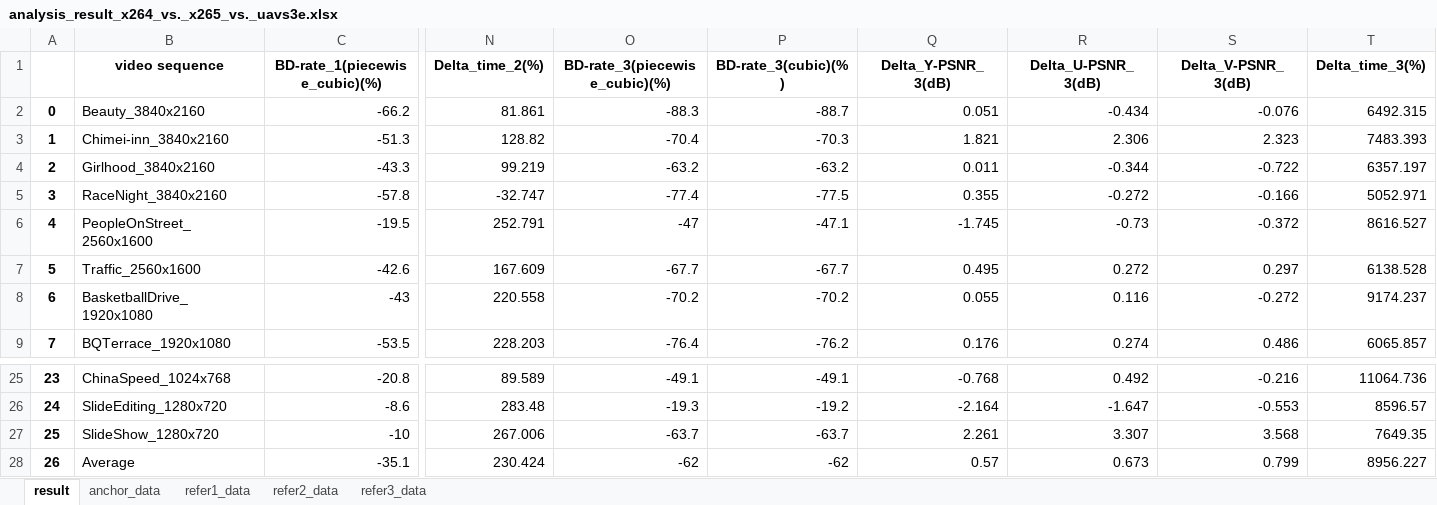
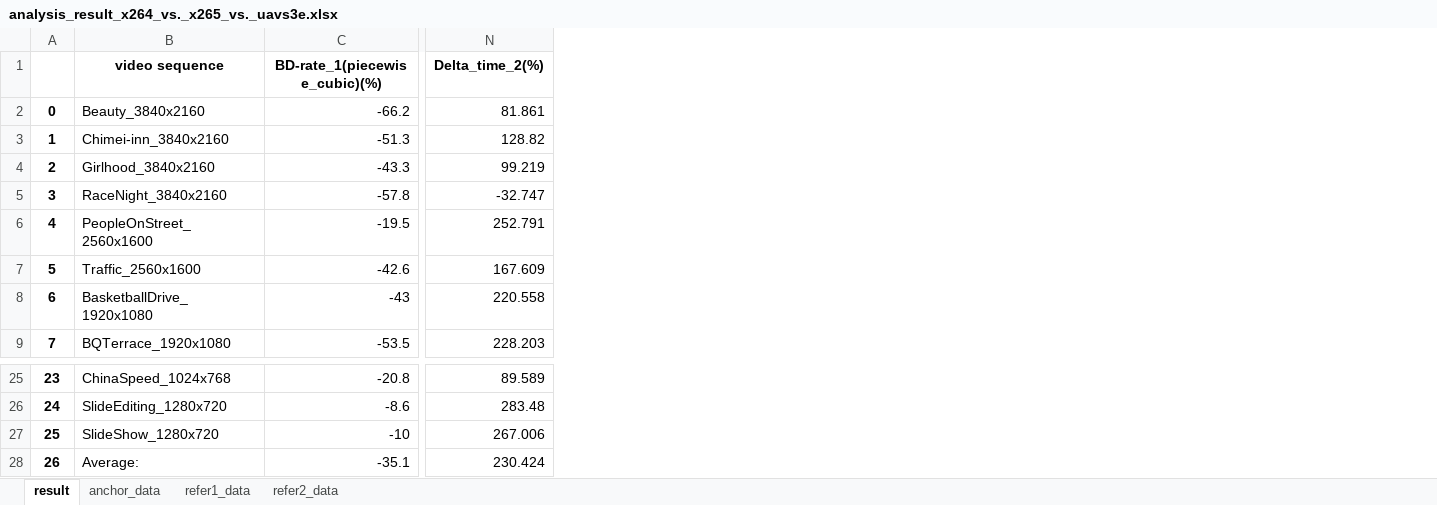
Before and after one commit to soaringleefighting/autoCodecTest, an Excel workbook: scripts/data_analysis/out/analysis_result_x264_vs._x265_vs._uavs3e.xlsx, sheet result, drawn as a sheet; only a part is shown, gaps mark what is left out; values as stored, in another font and other column widths than the file's, no borders; charts and pictures not drawn; the diff names each change by its address in the sheet, - before the commit and + after, or states it on an @@ line.

```diff
--- a/scripts/data_analysis/out/analysis_result_x264_vs._x265_vs._uavs3e.xlsx (sheet result)
+++ b/scripts/data_analysis/out/analysis_result_x264_vs._x265_vs._uavs3e.xlsx (sheet result)
-sheet tab: refer3_data
-column O (BD-rate_3(piecewise_cubic)(%)), rows 2-9: -88.3 | -70.4 | -63.2 | -77.4 | -47 | -67.7 | -70.2 | -76.4; rows 25-28: -49.1 | -19.3 | -63.7 | -62
-column P (BD-rate_3(cubic)(%)), rows 2-9: -88.7 | -70.3 | -63.2 | -77.5 | -47.1 | -67.7 | -70.2 | -76.2; rows 25-28: -49.1 | -19.2 | -63.7 | -62
-column Q (Delta_Y-PSNR_3(dB)), rows 2-9: 0.051 | 1.821 | 0.011 | 0.355 | -1.745 | 0.495 | 0.055 | 0.176; rows 25-28: -0.768 | -2.164 | 2.261 | 0.57
-column R (Delta_U-PSNR_3(dB)), rows 2-9: -0.434 | 2.306 | -0.344 | -0.272 | -0.73 | 0.272 | 0.116 | 0.274; rows 25-28: 0.492 | -1.647 | 3.307 | 0.673
-column S (Delta_V-PSNR_3(dB)), rows 2-9: -0.076 | 2.323 | -0.722 | -0.166 | -0.372 | 0.297 | -0.272 | 0.486; rows 25-28: -0.216 | -0.553 | 3.568 | 0.799
-column T (Delta_time_3(%)), rows 2-9: 6492.315 | 7483.393 | 6357.197 | 5052.971 | 8616.527 | 6138.528 | 9174.237 | 6065.857; rows 25-28: 11064.736 | 8596.57 | 7649.35 | 8956.227
-B28 (video sequence): Average
+B28 (video sequence): Average:
```
Also changed, not shown: charts or pictures, scripts/data_analysis/out/analysis_result_x264_vs._x265.xlsx, scripts/data_analysis/out/analysis_result_x264_vs._x265_vs._uavs3e_vs._vvenc.xlsx, 15 other files.
